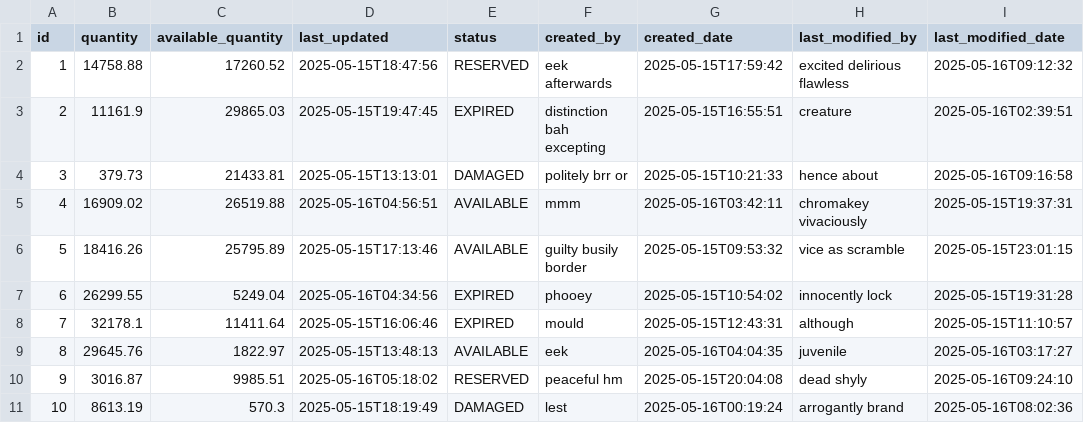
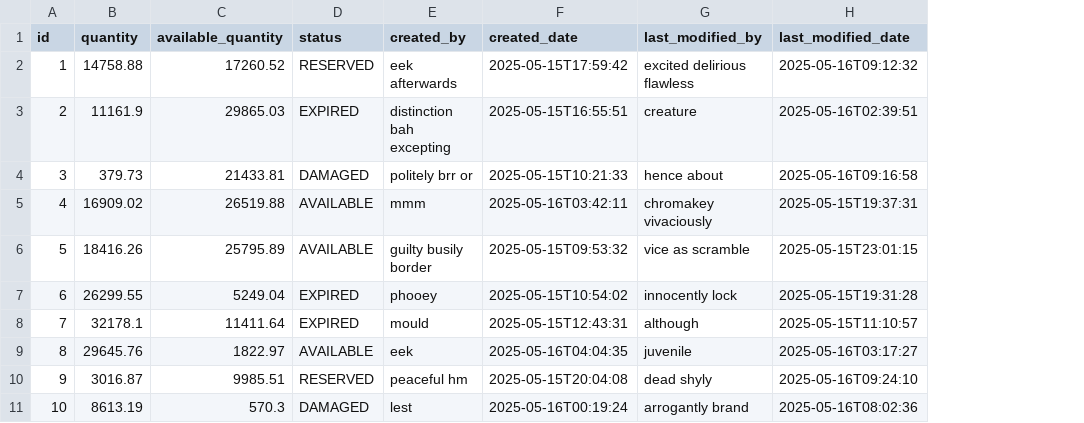
Before and after one commit to aimededdinetouati/stockflow-api, a CSV file: src/main/resources/config/liquibase/fake-data/inventory.csv, drawn as a sheet; the diff names each change by its address in the sheet, - before the commit and + after, or states it on an @@ line.

```diff
--- a/src/main/resources/config/liquibase/fake-data/inventory.csv
+++ b/src/main/resources/config/liquibase/fake-data/inventory.csv
-column D (last_updated), rows 2-11: 2025-05-15T18:47:56 | 2025-05-15T19:47:45 | 2025-05-15T13:13:01 | 2025-05-16T04:56:51 | 2025-05-15T17:13:46 | 2025-05-16T04:34:56 | 2025-05-15T16:06:46 | 2025-05-15T13:48:13 | 2025-05-16T05:18:02 | 2025-05-15T18:19:49
```
Also changed, not shown: 10 other files.
